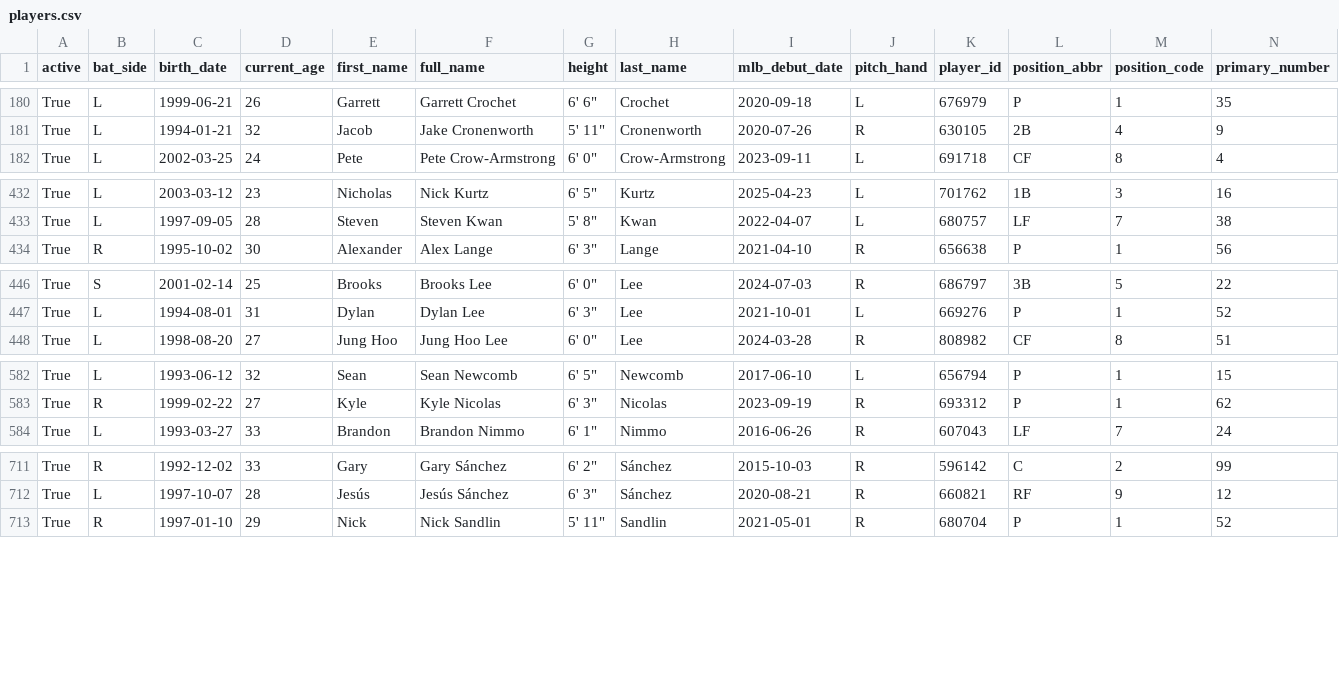
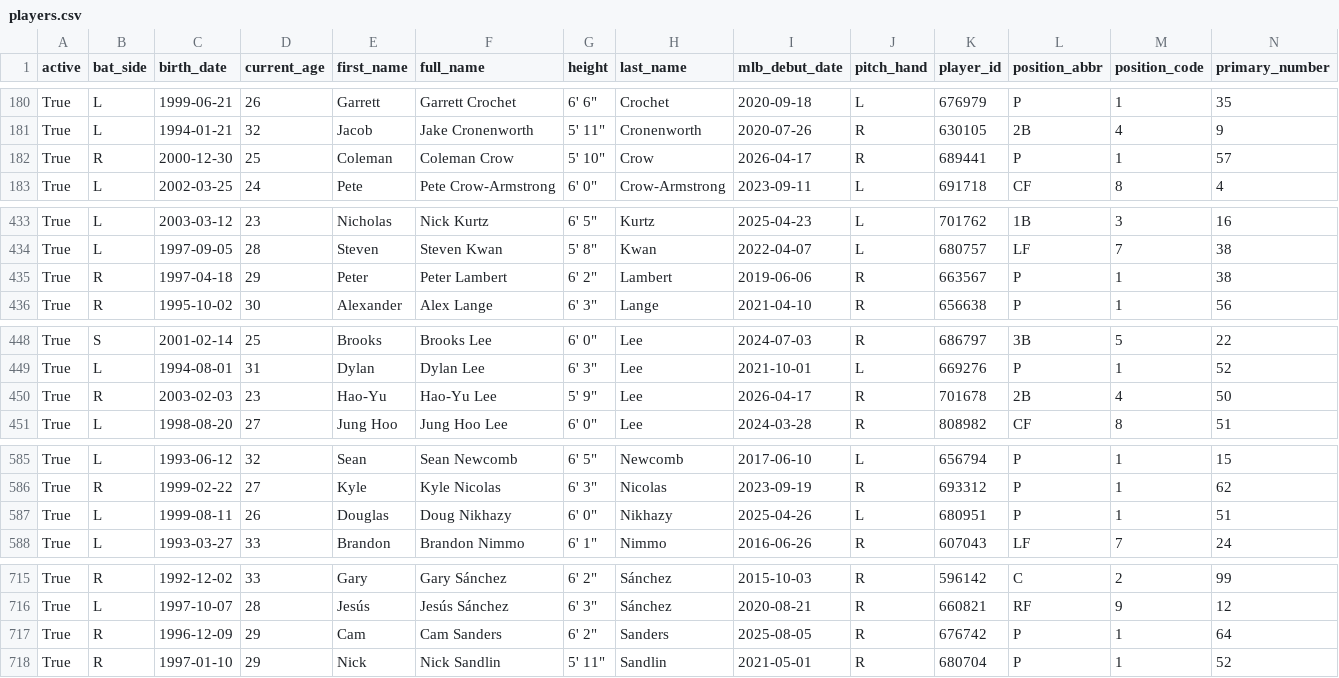
Before and after one commit to fuku8/mlb-data, a CSV file: data/players.csv, drawn as a sheet; only a part is shown, gaps mark what is left out; rows hold the shown columns only; the diff covers the shown part only; the diff names each change by its address in the sheet, - before the commit and + after, or states it on an @@ line.

```diff
--- a/data/players.csv
+++ b/data/players.csv
+row 182: True | R | 2000-12-30 | 25 | Coleman | Coleman Crow | 5' 10" | Crow | 2026-04-17 | R | 689441 | P | 1 | 57
+row 435: True | R | 1997-04-18 | 29 | Peter | Peter Lambert | 6' 2" | Lambert | 2019-06-06 | R | 663567 | P | 1 | 38
+row 450: True | R | 2003-02-03 | 23 | Hao-Yu | Hao-Yu Lee | 5' 9" | Lee | 2026-04-17 | R | 701678 | 2B | 4 | 50
+row 587: True | L | 1999-08-11 | 26 | Douglas | Doug Nikhazy | 6' 0" | Nikhazy | 2025-04-26 | L | 680951 | P | 1 | 51
+row 717: True | R | 1996-12-09 | 29 | Cam | Cam Sanders | 6' 2" | Sanders | 2025-08-05 | R | 676742 | P | 1 | 64
```
Also changed, not shown: 1 added row and 2 edited cells elsewhere in this file, data/player_fielding.csv, data/player_hitting.csv, 4 other files.
